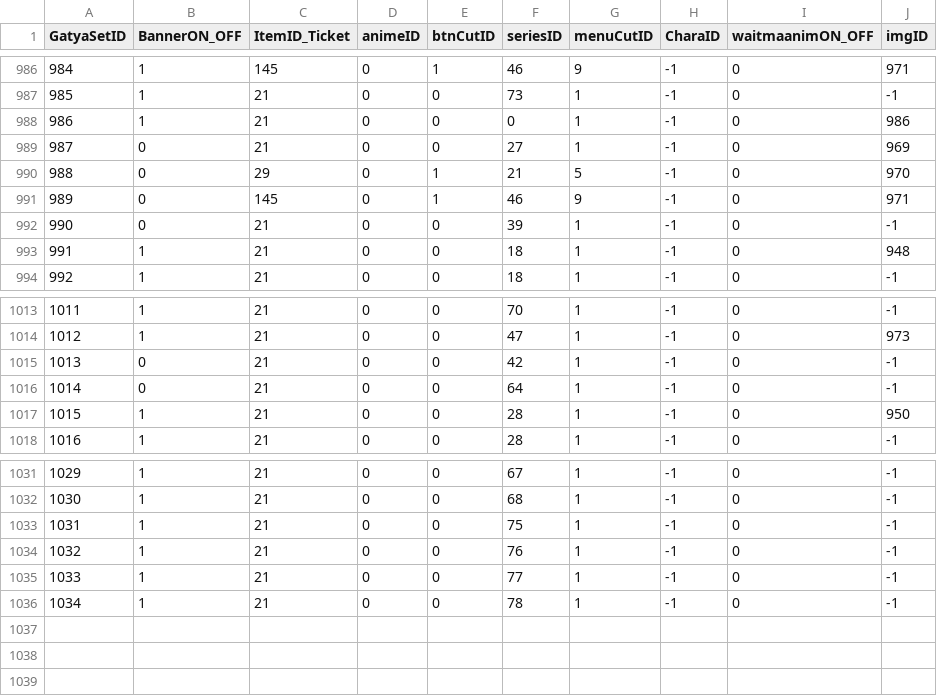
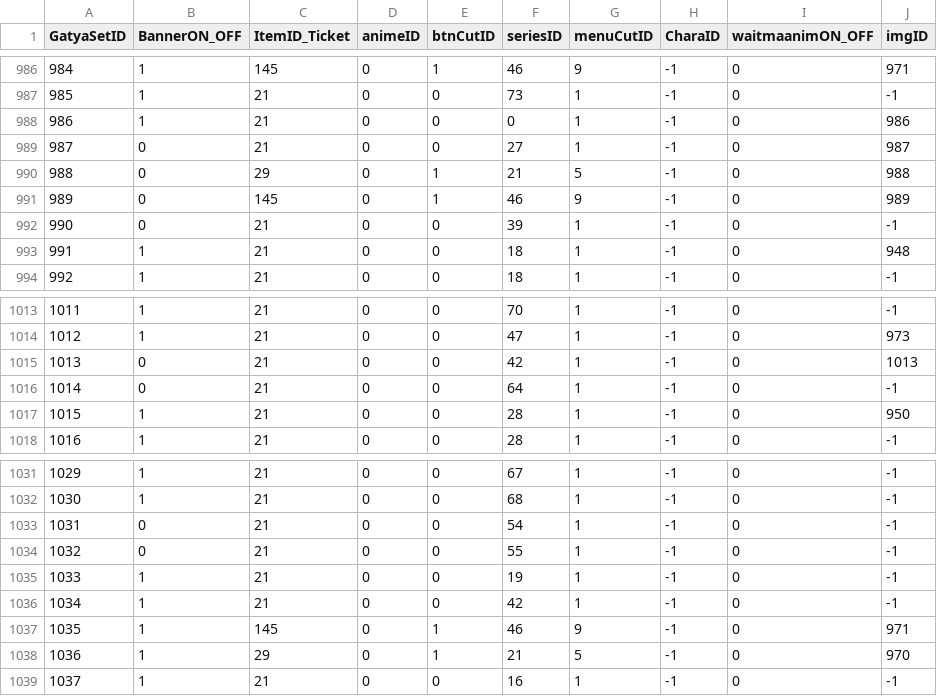
Before and after one commit to tdlstdls/test, a TSV file: GatyaData_Option_SetR.tsv, drawn as a sheet; only a part is shown, gaps mark what is left out; addresses are those after the commit; the diff names each change by its address in the sheet, - before the commit and + after, or states it on an @@ line.

```diff
--- a/GatyaData_Option_SetR.tsv
+++ b/GatyaData_Option_SetR.tsv
-J989 (imgID): 969
+J989 (imgID): 987
-J990 (imgID): 970
+J990 (imgID): 988
-J991 (imgID): 971
+J991 (imgID): 989
-J1015 (imgID): -1
+J1015 (imgID): 1013
-B1033 (BannerON_OFF): 1
+B1033 (BannerON_OFF): 0
-F1033 (seriesID): 75
+F1033 (seriesID): 54
+row 1034: 1032 | 0 | 21 | 0 | 0 | 55 | 1 | -1 | 0 | -1
@@ column A (GatyaSetID) renumbered from row 1035 down @@
-F1035 (seriesID): 76
+F1035 (seriesID): 19
-F1036 (seriesID): 77
+F1036 (seriesID): 42
+row 1037: 1035 | 1 | 145 | 0 | 1 | 46 | 9 | -1 | 0 | 971
+row 1038: 1036 | 1 | 29 | 0 | 1 | 21 | 5 | -1 | 0 | 970
-F1039 (seriesID): 78
+F1039 (seriesID): 16
```
Also changed, not shown: GatyaDataSetR1.csv, gatya.tsv, 37 other files.
